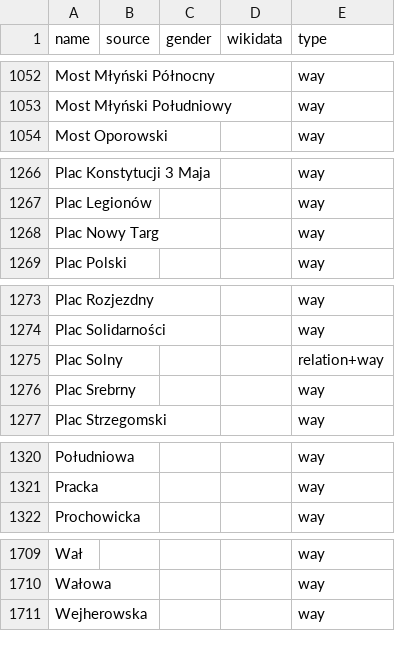
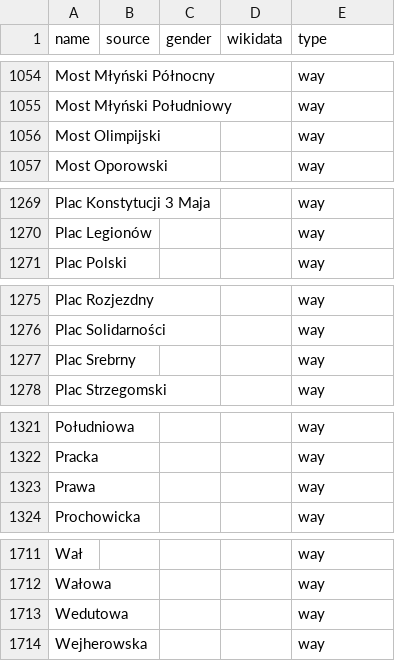
Before and after one commit to EqualStreetNames/equalstreetnames-wroclaw, a CSV file: data/other.csv, drawn as a sheet; only a part is shown, gaps mark what is left out; removed rows and columns are numbered as before the commit, all else as after; the diff covers the shown part only; the diff names each change by its address in the sheet, - before the commit and + after, or states it on an @@ line.

```diff
--- a/data/other.csv
+++ b/data/other.csv
+row 1056: Most Olimpijski |  |  |  | way
-row 1268: Plac Nowy Targ |  |  |  | way
-row 1275: Plac Solny |  |  |  | relation+way
+row 1323: Prawa |  |  |  | way
+row 1713: Wedutowa |  |  |  | way
```
Also changed, not shown: 4 added rows and 2 removed rows elsewhere in this file, data/gender.csv, 3 other files.
